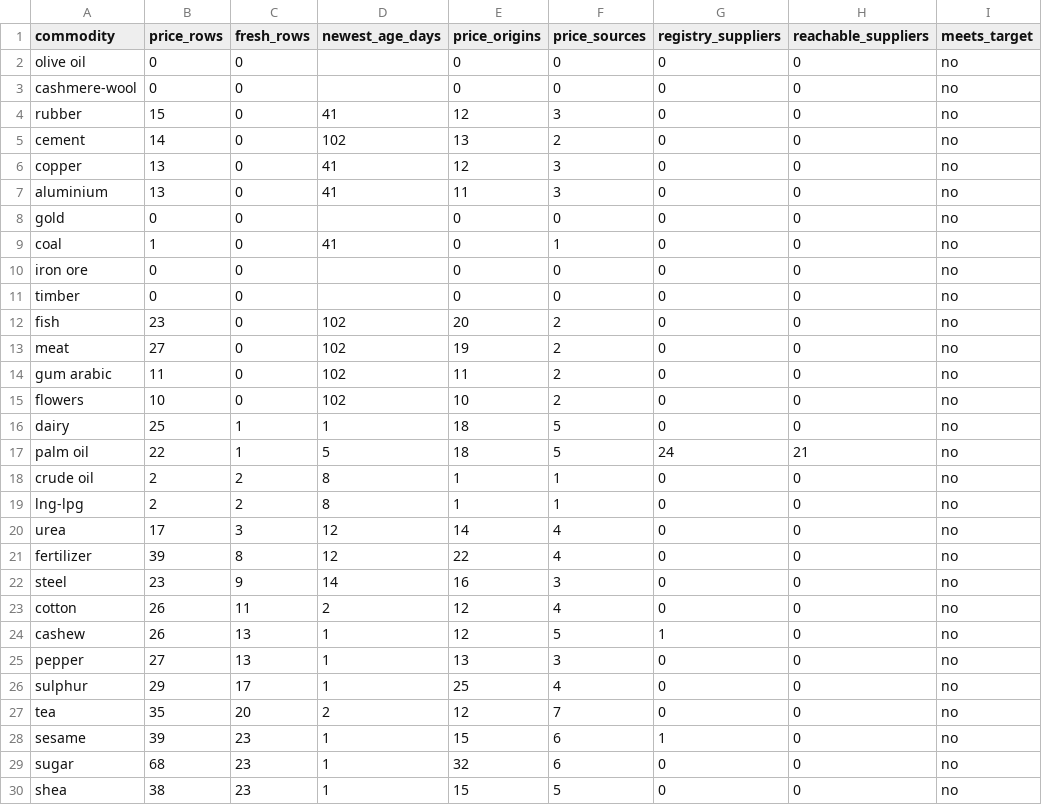
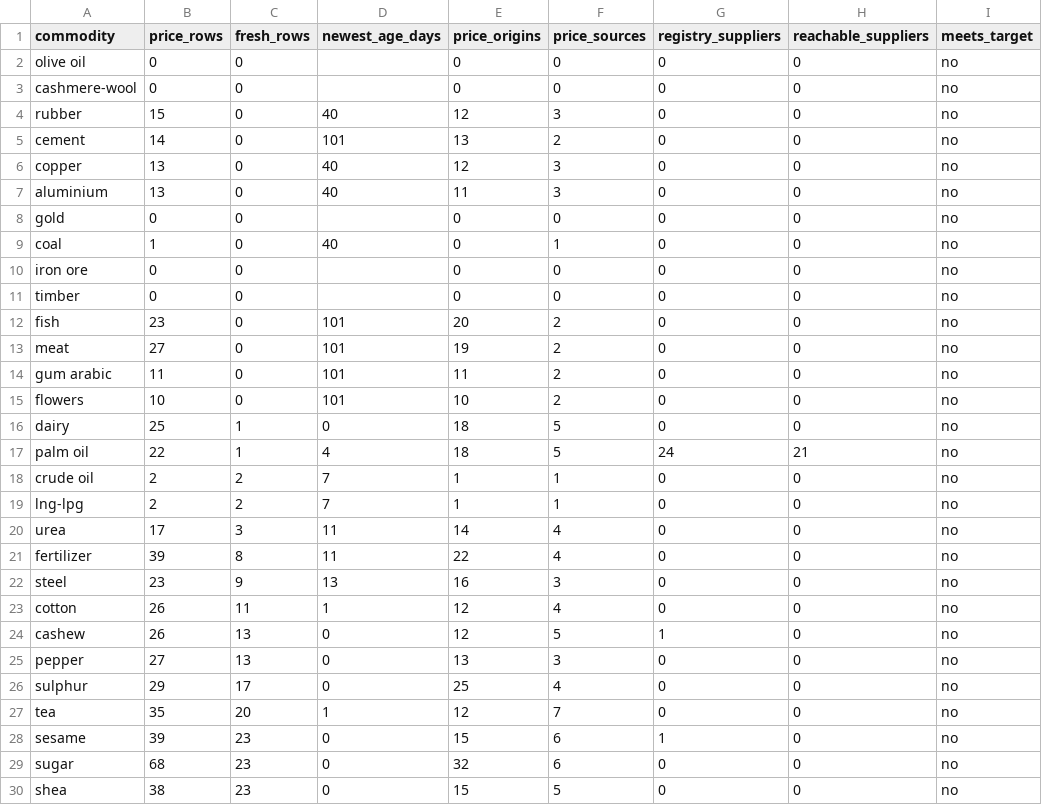
Before and after one commit to etaram/commodity-feeder, a CSV file: data/leads/coverage_board.csv, drawn as a sheet; only a part is shown; the diff covers the shown part only; the diff names each change by its address in the sheet, - before the commit and + after, or states it on an @@ line.

```diff
--- a/data/leads/coverage_board.csv
+++ b/data/leads/coverage_board.csv
-D4 (newest_age_days): 41
+D4 (newest_age_days): 40
-D5 (newest_age_days): 102
+D5 (newest_age_days): 101
-D6:D7 (newest_age_days): 41
+D6:D7 (newest_age_days): 40
-D9 (newest_age_days): 41
+D9 (newest_age_days): 40
-D12:D15 (newest_age_days): 102
+D12:D15 (newest_age_days): 101
-D16 (newest_age_days): 1
+D16 (newest_age_days): 0
-D17 (newest_age_days): 5
+D17 (newest_age_days): 4
-D18:D19 (newest_age_days): 8
+D18:D19 (newest_age_days): 7
-D20:D21 (newest_age_days): 12
+D20:D21 (newest_age_days): 11
-D22 (newest_age_days): 14
+D22 (newest_age_days): 13
-D23 (newest_age_days): 2
+D23 (newest_age_days): 1
-D24:D26 (newest_age_days): 1
+D24:D26 (newest_age_days): 0
-D27 (newest_age_days): 2
+D27 (newest_age_days): 1
-D28:D30 (newest_age_days): 1
+D28:D30 (newest_age_days): 0
```
Also changed, not shown: 13 edited cells elsewhere in this file, 2 other files.
